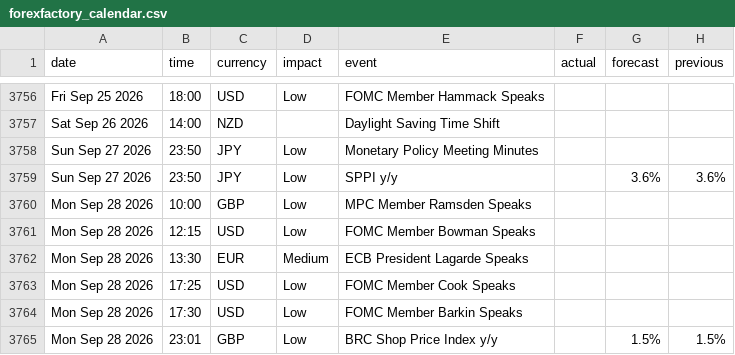
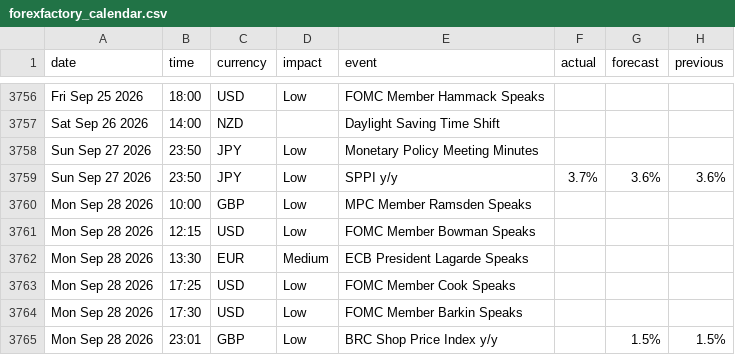
Before and after one commit to janickfarrell/forfac, a CSV file: forexfactory_calendar.csv, drawn as a sheet; only a part is shown, gaps mark what is left out.

```diff
--- a/forexfactory_calendar.csv
+++ b/forexfactory_calendar.csv
@@ -3758,3 +3758,3 @@ Sat Sep 26 2026,14:00,NZD,,Daylight Saving Time Shift,,,
 Sun Sep 27 2026,23:50,JPY,Low,Monetary Policy Meeting Minutes,,,
-Sun Sep 27 2026,23:50,JPY,Low,SPPI y/y,,3.6%,3.6%
+Sun Sep 27 2026,23:50,JPY,Low,SPPI y/y,3.7%,3.6%,3.6%
 Mon Sep 28 2026,10:00,GBP,Low,MPC Member Ramsden Speaks,,,
```
